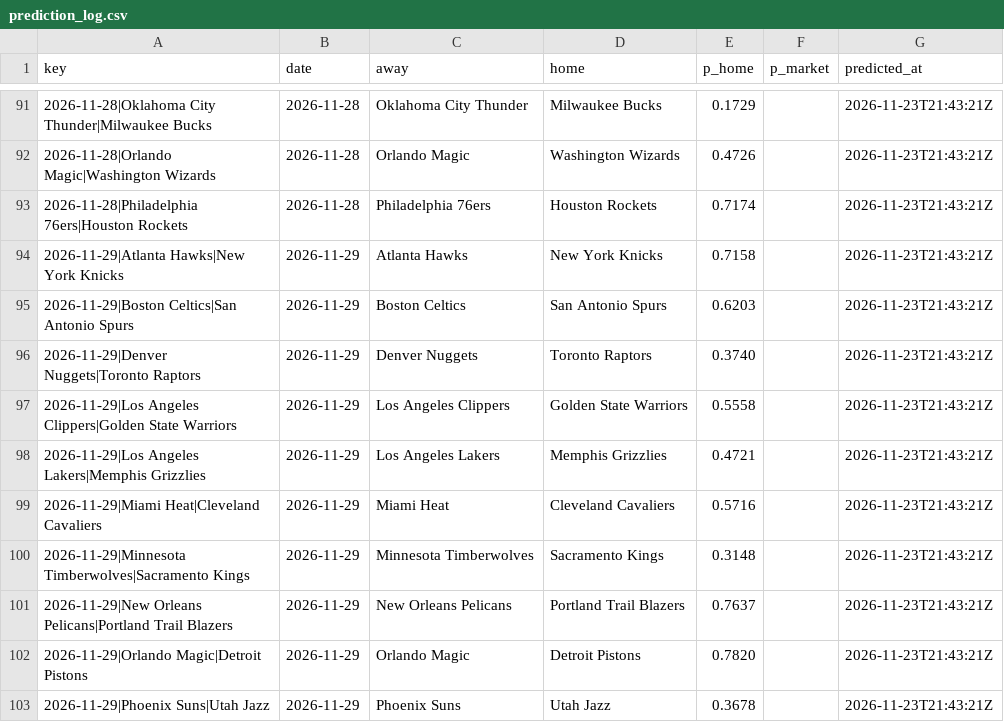
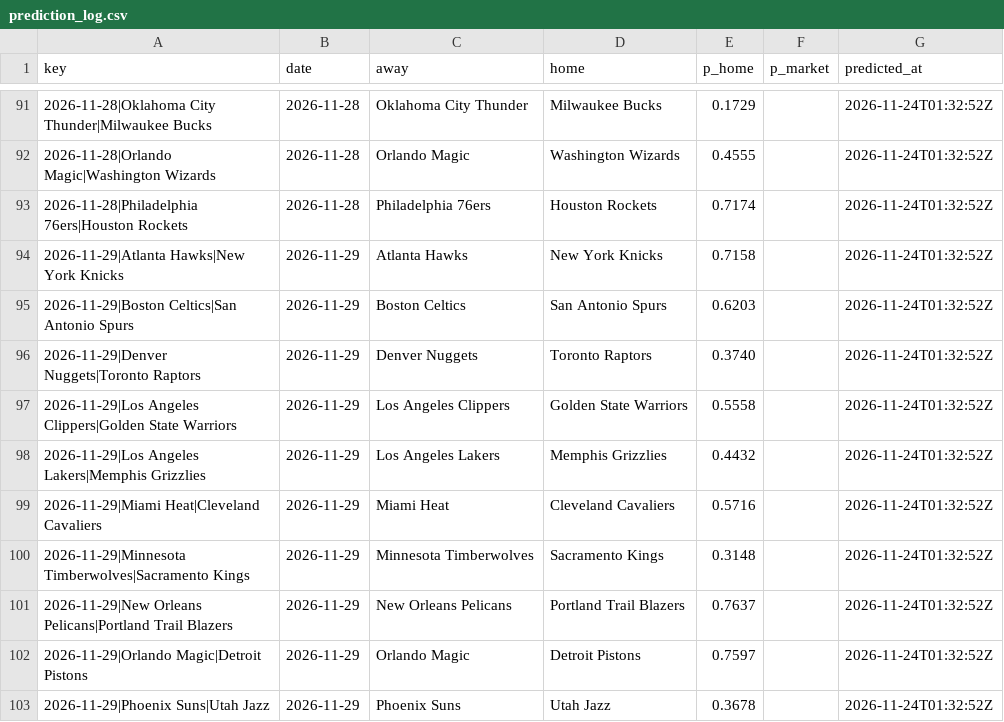
Before and after one commit to pushtishah11/nba-game-predictor, a CSV file: data/prediction_log.csv, drawn as a sheet; only a part is shown, gaps mark what is left out; the diff covers the shown part only.

```diff
--- a/data/prediction_log.csv
+++ b/data/prediction_log.csv
@@ -91,13 +91,13 @@ key,date,away,home,p_home,p_market,predicted_at
-2026-11-28|Oklahoma City Thunder|Milwaukee Bucks,2026-11-28,Oklahoma City Thunder,Milwaukee Bucks,0.1729,,2026-11-23T21:43:21Z
-2026-11-28|Orlando Magic|Washington Wizards,2026-11-28,Orlando Magic,Washington Wizards,0.4726,,2026-11-23T21:43:21Z
-2026-11-28|Philadelphia 76ers|Houston Rockets,2026-11-28,Philadelphia 76ers,Houston Rockets,0.7174,,2026-11-23T21:43:21Z
-2026-11-29|Atlanta Hawks|New York Knicks,2026-11-29,Atlanta Hawks,New York Knicks,0.7158,,2026-11-23T21:43:21Z
-2026-11-29|Boston Celtics|San Antonio Spurs,2026-11-29,Boston Celtics,San Antonio Spurs,0.6203,,2026-11-23T21:43:21Z
-2026-11-29|Denver Nuggets|Toronto Raptors,2026-11-29,Denver Nuggets,Toronto Raptors,0.3740,,2026-11-23T21:43:21Z
-2026-11-29|Los Angeles Clippers|Golden State Warriors,2026-11-29,Los Angeles Clippers,Golden State Warriors,0.5558,,2026-11-23T21:43:21Z
-2026-11-29|Los Angeles Lakers|Memphis Grizzlies,2026-11-29,Los Angeles Lakers,Memphis Grizzlies,0.4721,,2026-11-23T21:43:21Z
-2026-11-29|Miami Heat|Cleveland Cavaliers,2026-11-29,Miami Heat,Cleveland Cavaliers,0.5716,,2026-11-23T21:43:21Z
-2026-11-29|Minnesota Timberwolves|Sacramento Kings,2026-11-29,Minnesota Timberwolves,Sacramento Kings,0.3148,,2026-11-23T21:43:21Z
-2026-11-29|New Orleans Pelicans|Portland Trail Blazers,2026-11-29,New Orleans Pelicans,Portland Trail Blazers,0.7637,,2026-11-23T21:43:21Z
-2026-11-29|Orlando Magic|Detroit Pistons,2026-11-29,Orlando Magic,Detroit Pistons,0.7820,,2026-11-23T21:43:21Z
-2026-11-29|Phoenix Suns|Utah Jazz,2026-11-29,Phoenix Suns,Utah Jazz,0.3678,,2026-11-23T21:43:21Z
+2026-11-28|Oklahoma City Thunder|Milwaukee Bucks,2026-11-28,Oklahoma City Thunder,Milwaukee Bucks,0.1729,,2026-11-24T01:32:52Z
+2026-11-28|Orlando Magic|Washington Wizards,2026-11-28,Orlando Magic,Washington Wizards,0.4555,,2026-11-24T01:32:52Z
+2026-11-28|Philadelphia 76ers|Houston Rockets,2026-11-28,Philadelphia 76ers,Houston Rockets,0.7174,,2026-11-24T01:32:52Z
+2026-11-29|Atlanta Hawks|New York Knicks,2026-11-29,Atlanta Hawks,New York Knicks,0.7158,,2026-11-24T01:32:52Z
+2026-11-29|Boston Celtics|San Antonio Spurs,2026-11-29,Boston Celtics,San Antonio Spurs,0.6203,,2026-11-24T01:32:52Z
+2026-11-29|Denver Nuggets|Toronto Raptors,2026-11-29,Denver Nuggets,Toronto Raptors,0.3740,,2026-11-24T01:32:52Z
+2026-11-29|Los Angeles Clippers|Golden State Warriors,2026-11-29,Los Angeles Clippers,Golden State Warriors,0.5558,,2026-11-24T01:32:52Z
+2026-11-29|Los Angeles Lakers|Memphis Grizzlies,2026-11-29,Los Angeles Lakers,Memphis Grizzlies,0.4432,,2026-11-24T01:32:52Z
+2026-11-29|Miami Heat|Cleveland Cavaliers,2026-11-29,Miami Heat,Cleveland Cavaliers,0.5716,,2026-11-24T01:32:52Z
+2026-11-29|Minnesota Timberwolves|Sacramento Kings,2026-11-29,Minnesota Timberwolves,Sacramento Kings,0.3148,,2026-11-24T01:32:52Z
+2026-11-29|New Orleans Pelicans|Portland Trail Blazers,2026-11-29,New Orleans Pelicans,Portland Trail Blazers,0.7637,,2026-11-24T01:32:52Z
+2026-11-29|Orlando Magic|Detroit Pistons,2026-11-29,Orlando Magic,Detroit Pistons,0.7597,,2026-11-24T01:32:52Z
+2026-11-29|Phoenix Suns|Utah Jazz,2026-11-29,Phoenix Suns,Utah Jazz,0.3678,,2026-11-24T01:32:52Z
```
Also changed, not shown: 37 edited cells elsewhere in this file, 1 other file.
